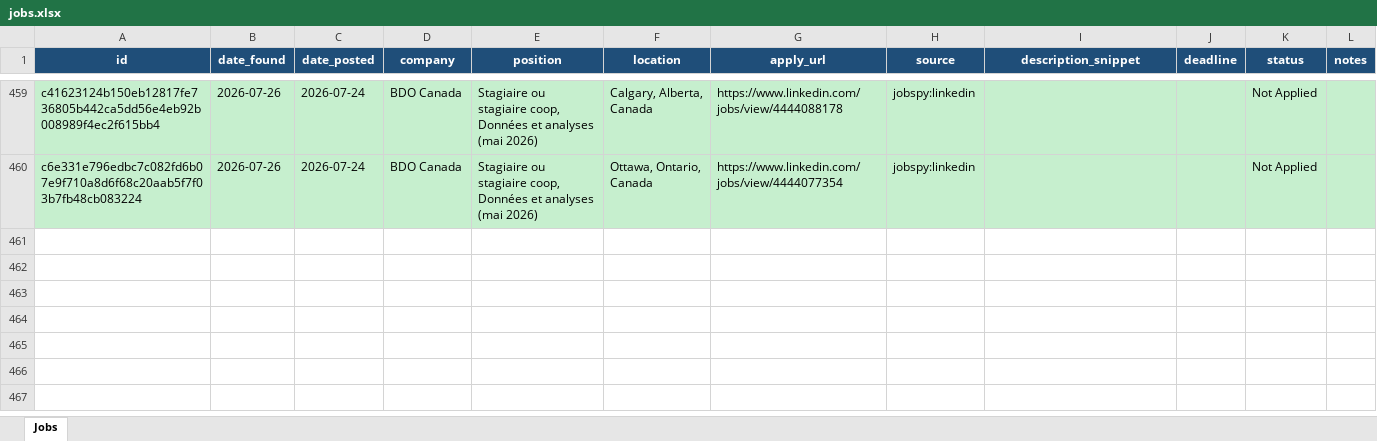
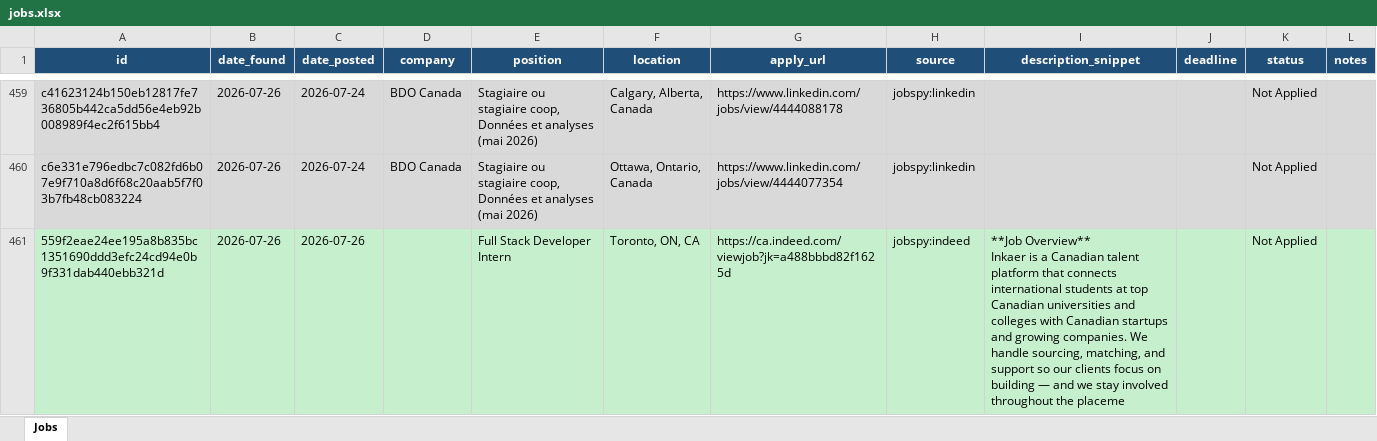
Before and after one commit to kunj406962/job-agent, an Excel workbook: data/jobs.xlsx, sheet Jobs, drawn as a sheet; only a part is shown, gaps mark what is left out; values as stored, in another font and other column widths than the file's, no borders; ↵ is a line break in a cell; the diff names each change by its address in the sheet, - before the commit and + after, or states it on an @@ line.

```diff
--- a/data/jobs.xlsx (sheet Jobs)
+++ b/data/jobs.xlsx (sheet Jobs)
+row 461: 559f2eae24ee195a8b835bc1351690ddd3efc24cd94e0b9f331dab440ebb321d | 2026-07-26 | 2026-07-26 |  | Full Stack Developer Intern | Toronto, ON, CA | https://ca.indeed.com/viewjob?jk=a488bbbd82f1625d | jobspy:indeed | **Job Overview** ↵ Inkaer is a Canadian talent platform that connects international students at top Canadian universities and colleges with Canadian startups and growing companies. We handle sourcing, matching, and support so our clients focus on building — and we stay involved throughout the placeme |  | Not Applied
```
